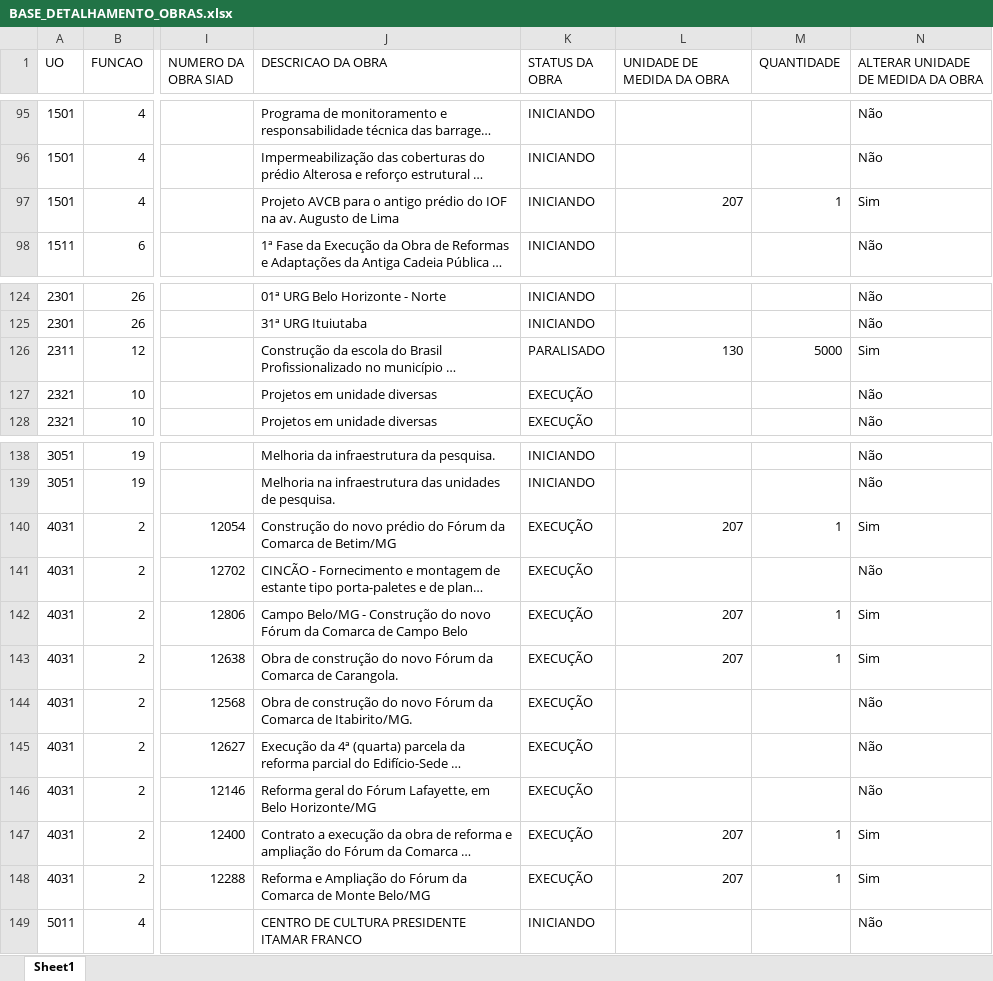
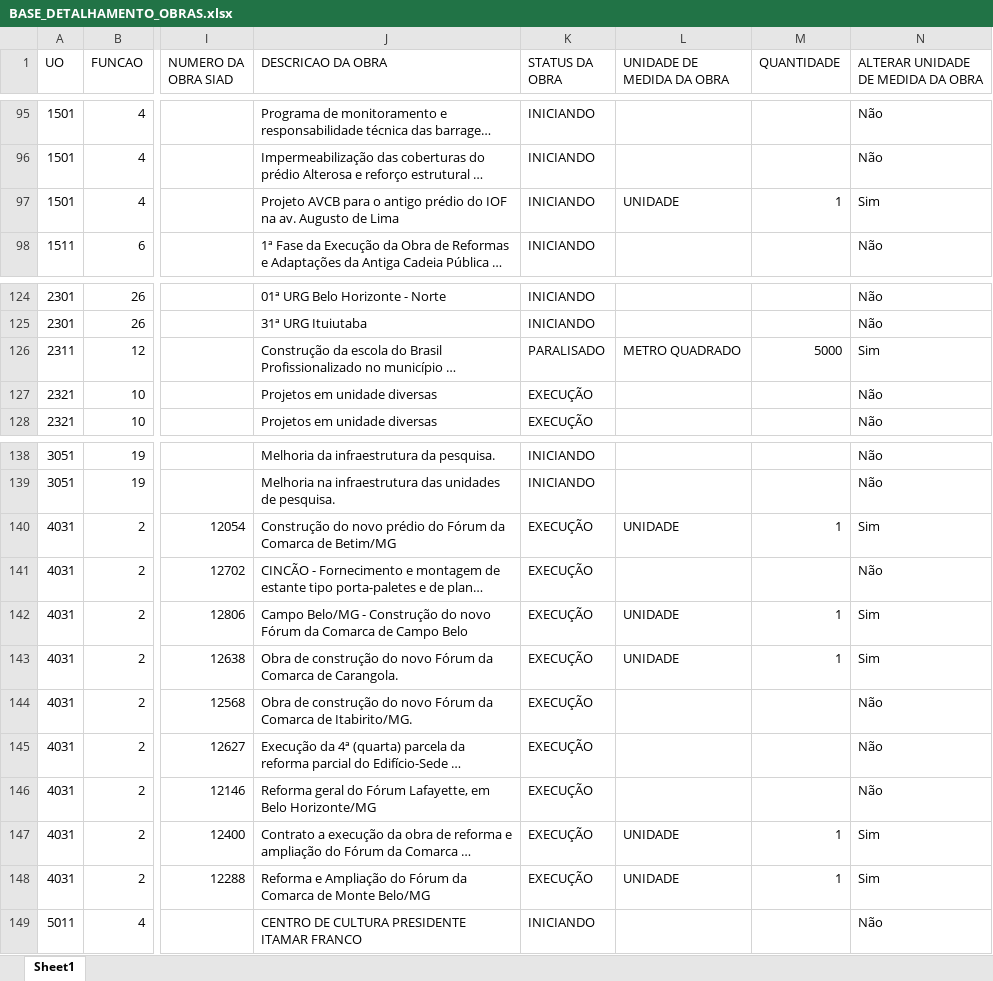
Before and after one commit to splor-mg/dados-ppo-2027, an Excel workbook: data/BASE_DETALHAMENTO_OBRAS.xlsx, sheet Sheet1, drawn as a sheet; only a part is shown, gaps mark what is left out; long unchanged cells end in …; values as stored, in another font and other column widths than the file's, no borders; the diff names each change by its address in the sheet, - before the commit and + after, or states it on an @@ line.

```diff
--- a/data/BASE_DETALHAMENTO_OBRAS.xlsx (sheet Sheet1)
+++ b/data/BASE_DETALHAMENTO_OBRAS.xlsx (sheet Sheet1)
-L97 (UNIDADE DE MEDIDA DA OBRA): 207
+L97 (UNIDADE DE MEDIDA DA OBRA): UNIDADE
-L126 (UNIDADE DE MEDIDA DA OBRA): 130
+L126 (UNIDADE DE MEDIDA DA OBRA): METRO QUADRADO
-L140 (UNIDADE DE MEDIDA DA OBRA): 207
+L140 (UNIDADE DE MEDIDA DA OBRA): UNIDADE
-L142:L143 (UNIDADE DE MEDIDA DA OBRA): 207
+L142:L143 (UNIDADE DE MEDIDA DA OBRA): UNIDADE
-L147:L148 (UNIDADE DE MEDIDA DA OBRA): 207
+L147:L148 (UNIDADE DE MEDIDA DA OBRA): UNIDADE
```
Also changed, not shown: data/BASE_CATEGORIA_PESSOAL.xlsx, data/BASE_ORCAM_DESPESA_ITEM_FISCAL.xlsx, 5 other files.
